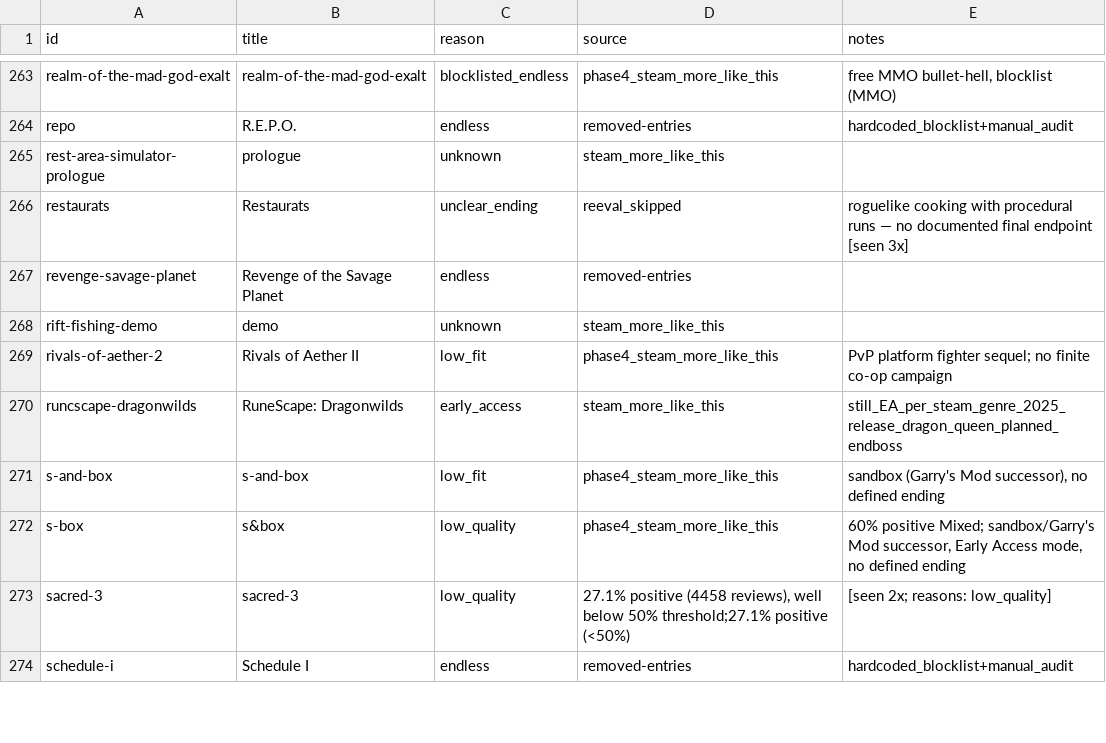
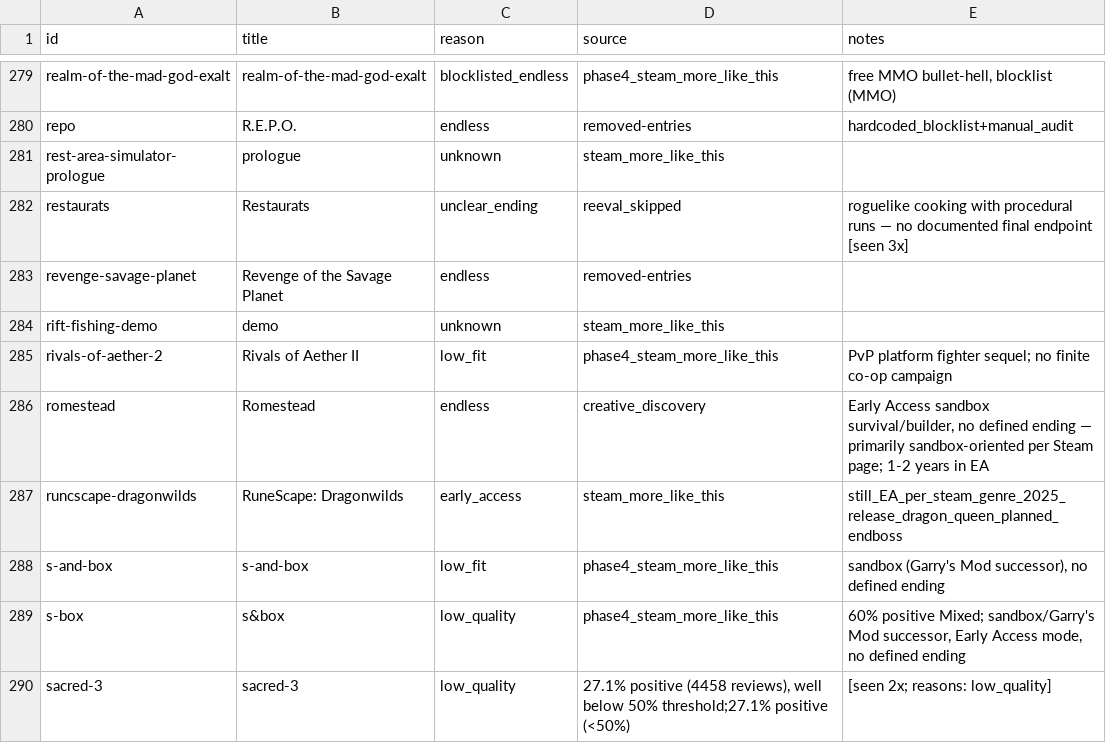
Before and after one commit to LoyEgor/pc-coop-games, a TSV file: .claude/skills/shared/reeval.tsv, drawn as a sheet; only a part is shown, gaps mark what is left out; the shorter side is filled out with more unchanged rows; the diff covers the shown part only.

```diff
--- a/.claude/skills/shared/reeval.tsv
+++ b/.claude/skills/shared/reeval.tsv
@@ -269,2 +285,3 @@ rift-fishing-demo	demo	unknown	steam_more_like_this
 rivals-of-aether-2	Rivals of Aether II	low_fit	phase4_steam_more_like_this	PvP platform fighter sequel; no finite co-op campaign
+romestead	Romestead	endless	creative_discovery	Early Access sandbox survival/builder, no defined ending — primarily sandbox-oriented per Steam page; 1-2 years in EA
 runcscape-dragonwilds	RuneScape: Dragonwilds	early_access	steam_more_like_this	still_EA_per_steam_genre_2025_release_dragon_queen_planned_endboss
```
Also changed, not shown: 24 added rows elsewhere in this file, .claude/skills/shared/hard-block.tsv, 2 other files.
